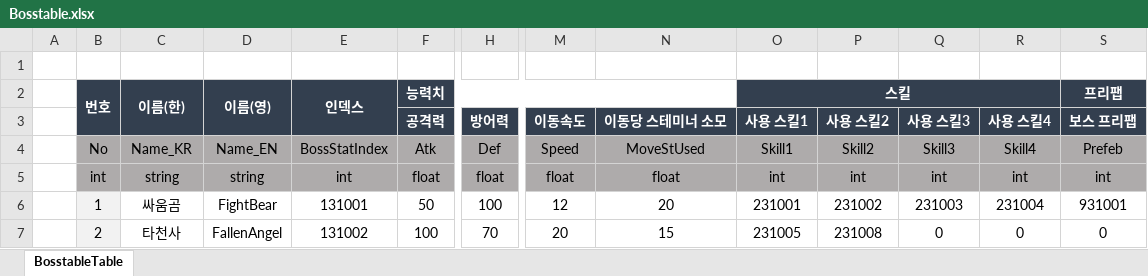
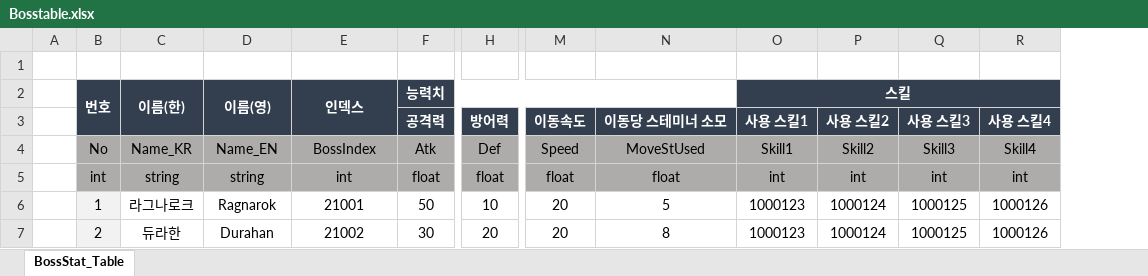
Before and after one commit to hamsoyeon/Yggdrasil, an Excel workbook: Assets/00.Data/Excel/Bosstable.xlsx, sheet BossStat_Table, drawn as a sheet; only a part is shown, gaps mark what is left out; values as stored, in another font and other column widths than the file's, no borders; the diff covers the shown part only; the diff names each change by its address in the sheet, - before the commit and + after, or states it on an @@ line.

```diff
--- a/Assets/00.Data/Excel/Bosstable.xlsx (sheet BossStat_Table)
+++ b/Assets/00.Data/Excel/Bosstable.xlsx (sheet BossStat_Table)
-sheet tab: BosstableTable
+sheet tab: BossStat_Table
-column S (프리팹), rows 3-7: 보스 프리팹 | Prefeb | int | 931001 | 0
-E4 (인덱스): BossStatIndex
+E4 (인덱스): BossIndex
-C6 (이름(한)): 싸움곰
+C6 (이름(한)): 라그나로크
-D6 (이름(영)): FightBear
+D6 (이름(영)): Ragnarok
-E6 (인덱스): 131001
+E6 (인덱스): 21001
-H6: 100
+H6: 10
-M6: 12
+M6: 20
-N6: 20
+N6: 5
-O6 (스킬): 231001
+O6 (스킬): 1000123
-P6: 231002
+P6: 1000124
-Q6: 231003
+Q6: 1000125
-R6: 231004
+R6: 1000126
-C7 (이름(한)): 타천사
+C7 (이름(한)): 듀라한
-D7 (이름(영)): FallenAngel
+D7 (이름(영)): Durahan
-E7 (인덱스): 131002
+E7 (인덱스): 21002
-F7 (능력치): 100
+F7 (능력치): 30
-H7: 70
+H7: 20
-N7: 15
+N7: 8
-O7 (스킬): 231005
+O7 (스킬): 1000123
-P7: 231008
+P7: 1000124
-Q7: 0
+Q7: 1000125
-R7: 0
+R7: 1000126
```
Also changed, not shown: 16 edited cells elsewhere in this sheet, Assets/00.Data/Excel/BossSkill.xlsx, Assets/00.Data/Excel/CharStat.xlsx, 53 other files.
